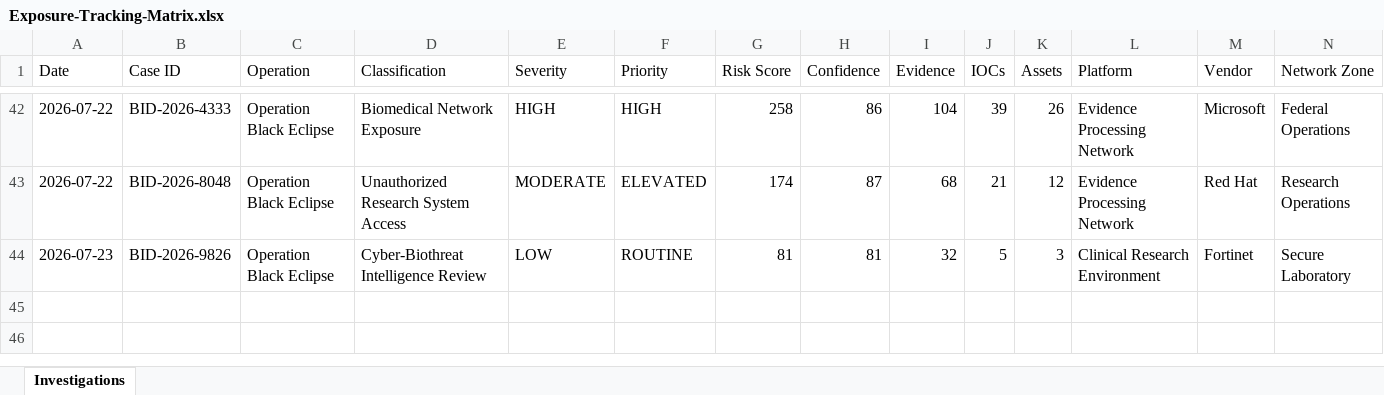
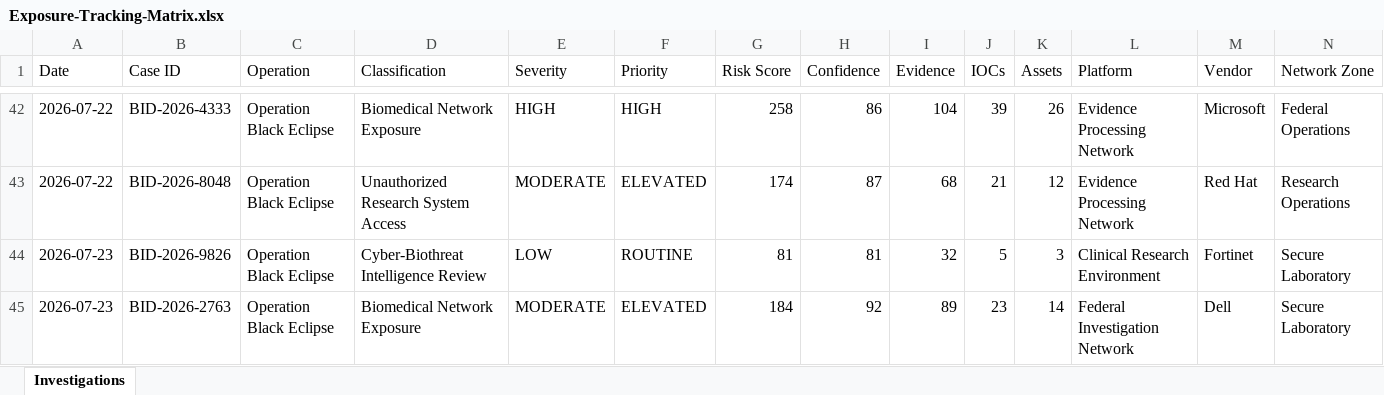
Before and after one commit to DRA3V50/BioDefense-Intelligence-Division, an Excel workbook: workbooks/Exposure-Tracking-Matrix.xlsx, sheet Investigations, drawn as a sheet; only a part is shown, gaps mark what is left out; values as stored, in another font and other column widths than the file's, no borders; rows hold the shown columns only; the diff names each change by its address in the sheet, - before the commit and + after, or states it on an @@ line.

```diff
--- a/workbooks/Exposure-Tracking-Matrix.xlsx (sheet Investigations)
+++ b/workbooks/Exposure-Tracking-Matrix.xlsx (sheet Investigations)
+row 45: 2026-07-23 | BID-2026-2763 | Operation Black Eclipse | Biomedical Network Exposure | MODERATE | ELEVATED | 184 | 92 | 89 | 23 | 14 | Federal Investigation Network | Dell | Secure Laboratory
```
Also changed, not shown: 26 other files.
